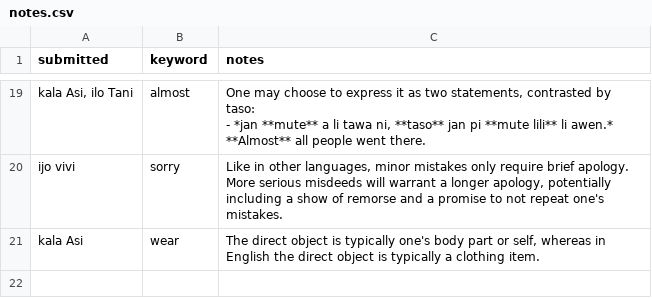
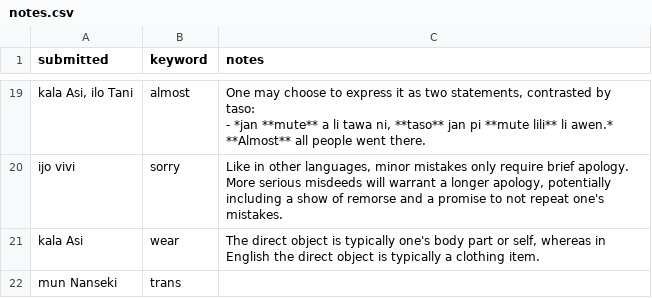
Before and after one commit to pona-la/kemeka.pona.la, a CSV file: data/notes.csv, drawn as a sheet; only a part is shown, gaps mark what is left out; the diff names each change by its address in the sheet, - before the commit and + after, or states it on an @@ line.

```diff
--- a/data/notes.csv
+++ b/data/notes.csv
+row 22: mun Nanseki | trans
```
Also changed, not shown: data/definitions.csv.
